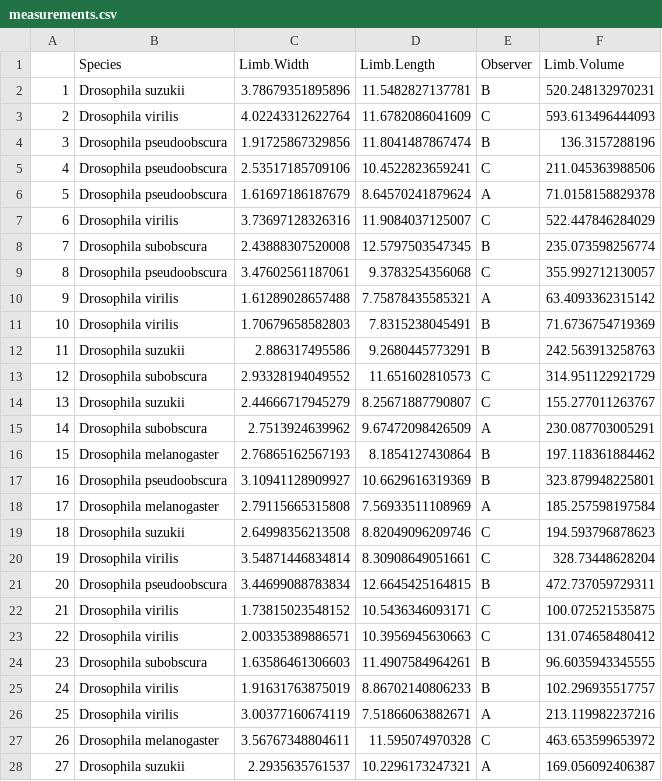
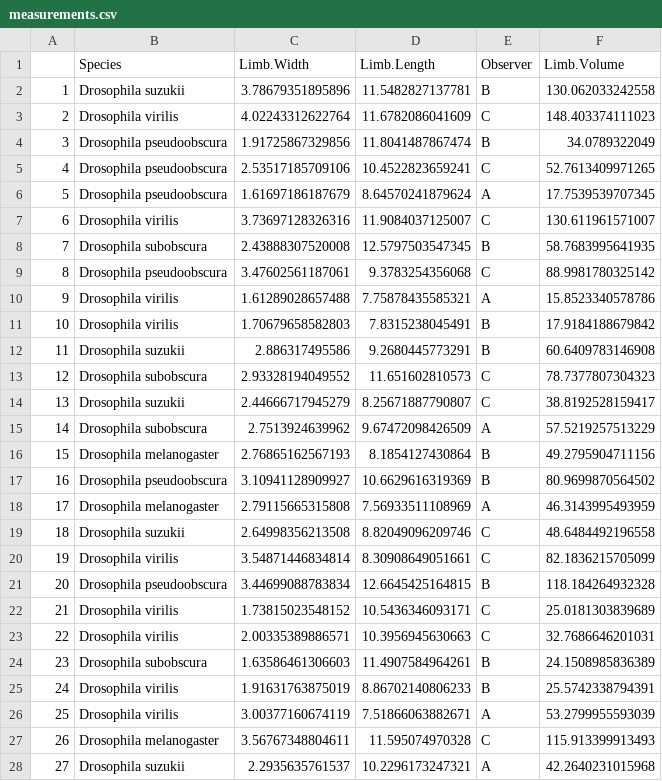
Before and after one commit to h-thyagarajan/colautti_812, a CSV file: measurements.csv, drawn as a sheet; only a part is shown; the diff covers the shown part only.

Commit message:
Commit 3, fixing VolumeEstimato

```diff
--- a/measurements.csv
+++ b/measurements.csv
@@ -1,28 +1,28 @@
 "","Species","Limb.Width","Limb.Length","Observer","Limb.Volume"
-"1","Drosophila suzukii",3.78679351895896,11.5482827137781,"B",520.248132970231
-"2","Drosophila virilis",4.02243312622764,11.6782086041609,"C",593.613496444093
-"3","Drosophila pseudoobscura",1.91725867329856,11.8041487867474,"B",136.3157288196
-"4","Drosophila pseudoobscura",2.53517185709106,10.4522823659241,"C",211.045363988506
-"5","Drosophila pseudoobscura",1.61697186187679,8.64570241879624,"A",71.0158158829378
-"6","Drosophila virilis",3.73697128326316,11.9084037125007,"C",522.447846284029
-"7","Drosophila subobscura",2.43888307520008,12.5797503547345,"B",235.073598256774
-"8","Drosophila pseudoobscura",3.47602561187061,9.3783254356068,"C",355.992712130057
-"9","Drosophila virilis",1.61289028657488,7.75878435585321,"A",63.4093362315142
-"10","Drosophila virilis",1.70679658582803,7.8315238045491,"B",71.6736754719369
-"11","Drosophila suzukii",2.886317495586,9.2680445773291,"B",242.563913258763
-"12","Drosophila subobscura",2.93328194049552,11.651602810573,"C",314.951122921729
-"13","Drosophila suzukii",2.44666717945279,8.25671887790807,"C",155.277011263767
-"14","Drosophila subobscura",2.7513924639962,9.67472098426509,"A",230.087703005291
-"15","Drosophila melanogaster",2.76865162567193,8.1854127430864,"B",197.118361884462
-"16","Drosophila pseudoobscura",3.10941128909927,10.6629616319369,"B",323.879948225801
-"17","Drosophila melanogaster",2.79115665315808,7.56933511108969,"A",185.257598197584
-"18","Drosophila suzukii",2.64998356213508,8.82049096209746,"C",194.593796878623
-"19","Drosophila virilis",3.54871446834814,8.30908649051661,"C",328.73448628204
-"20","Drosophila pseudoobscura",3.44699088783834,12.6645425164815,"B",472.737059729311
-"21","Drosophila virilis",1.73815023548152,10.5436346093171,"C",100.072521535875
-"22","Drosophila virilis",2.00335389886571,10.3956945630663,"C",131.074658480412
-"23","Drosophila subobscura",1.63586461306603,11.4907584964261,"B",96.6035943345555
-"24","Drosophila virilis",1.91631763875019,8.86702140806233,"B",102.296935517757
-"25","Drosophila virilis",3.00377160674119,7.51866063882671,"A",213.119982237216
-"26","Drosophila melanogaster",3.56767348804611,11.595074970328,"C",463.653599653972
-"27","Drosophila suzukii",2.2935635761537,10.2296173247321,"A",169.056092406387
+"1","Drosophila suzukii",3.78679351895896,11.5482827137781,"B",130.062033242558
+"2","Drosophila virilis",4.02243312622764,11.6782086041609,"C",148.403374111023
+"3","Drosophila pseudoobscura",1.91725867329856,11.8041487867474,"B",34.0789322049
+"4","Drosophila pseudoobscura",2.53517185709106,10.4522823659241,"C",52.7613409971265
+"5","Drosophila pseudoobscura",1.61697186187679,8.64570241879624,"A",17.7539539707345
+"6","Drosophila virilis",3.73697128326316,11.9084037125007,"C",130.611961571007
+"7","Drosophila subobscura",2.43888307520008,12.5797503547345,"B",58.7683995641935
+"8","Drosophila pseudoobscura",3.47602561187061,9.3783254356068,"C",88.9981780325142
+"9","Drosophila virilis",1.61289028657488,7.75878435585321,"A",15.8523340578786
+"10","Drosophila virilis",1.70679658582803,7.8315238045491,"B",17.9184188679842
+"11","Drosophila suzukii",2.886317495586,9.2680445773291,"B",60.6409783146908
+"12","Drosophila subobscura",2.93328194049552,11.651602810573,"C",78.7377807304323
+"13","Drosophila suzukii",2.44666717945279,8.25671887790807,"C",38.8192528159417
+"14","Drosophila subobscura",2.7513924639962,9.67472098426509,"A",57.5219257513229
+"15","Drosophila melanogaster",2.76865162567193,8.1854127430864,"B",49.2795904711156
+"16","Drosophila pseudoobscura",3.10941128909927,10.6629616319369,"B",80.9699870564502
+"17","Drosophila melanogaster",2.79115665315808,7.56933511108969,"A",46.3143995493959
+"18","Drosophila suzukii",2.64998356213508,8.82049096209746,"C",48.6484492196558
+"19","Drosophila virilis",3.54871446834814,8.30908649051661,"C",82.1836215705099
+"20","Drosophila pseudoobscura",3.44699088783834,12.6645425164815,"B",118.184264932328
+"21","Drosophila virilis",1.73815023548152,10.5436346093171,"C",25.0181303839689
+"22","Drosophila virilis",2.00335389886571,10.3956945630663,"C",32.7686646201031
+"23","Drosophila subobscura",1.63586461306603,11.4907584964261,"B",24.1508985836389
+"24","Drosophila virilis",1.91631763875019,8.86702140806233,"B",25.5742338794391
+"25","Drosophila virilis",3.00377160674119,7.51866063882671,"A",53.2799955593039
+"26","Drosophila melanogaster",3.56767348804611,11.595074970328,"C",115.913399913493
+"27","Drosophila suzukii",2.2935635761537,10.2296173247321,"A",42.2640231015968
```
Also changed, not shown: 73 edited cells elsewhere in this file, 1 other file.
